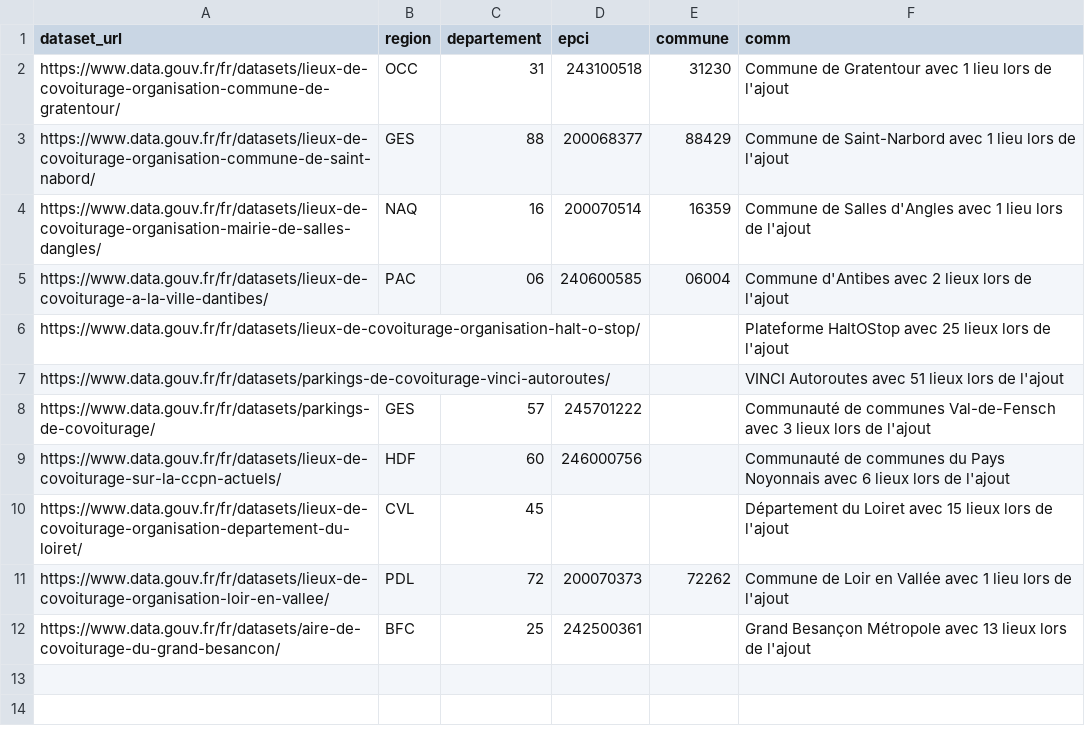
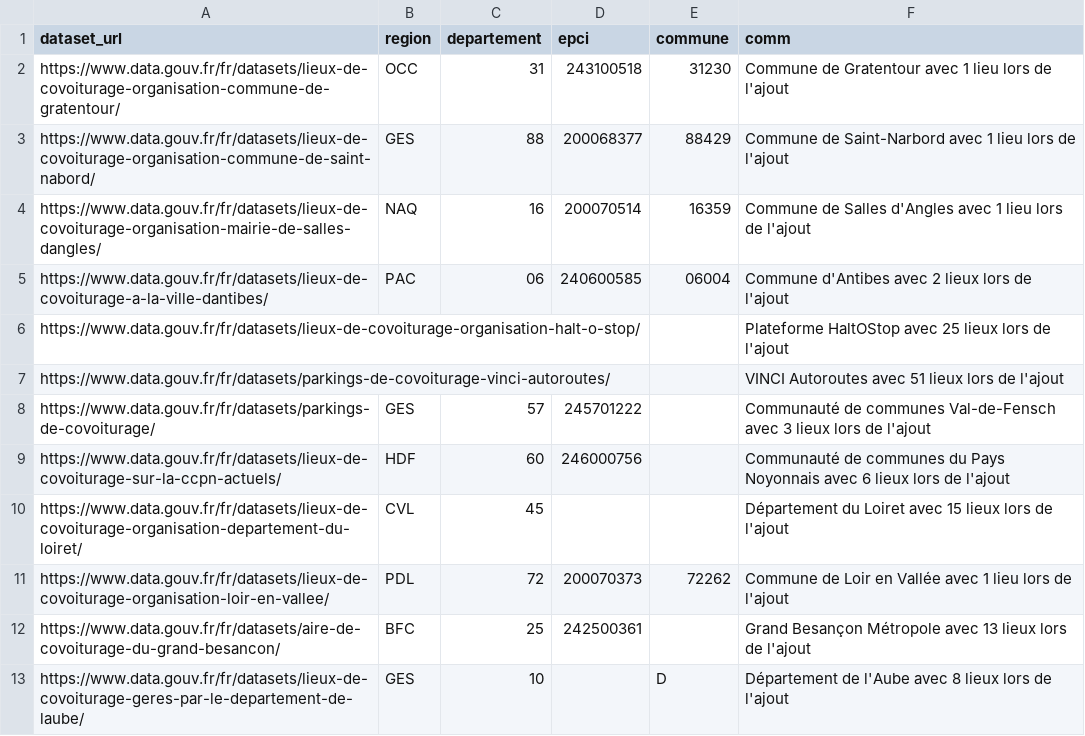
Before and after one commit to etalab/transport-base-nationale-covoiturage, a CSV file: datasets.csv, drawn as a sheet.

Commit message:
Ajout jeu de données du département de l'Aube (#240)

```diff
--- a/datasets.csv
+++ b/datasets.csv
@@ -12 +12,2 @@ https://www.data.gouv.fr/fr/datasets/lieux-de-covoiturage-organisation-loir-en-v
 https://www.data.gouv.fr/fr/datasets/aire-de-covoiturage-du-grand-besancon/,BFC,25,242500361,,Grand Besançon Métropole avec 13 lieux lors de l'ajout
+https://www.data.gouv.fr/fr/datasets/lieux-de-covoiturage-geres-par-le-departement-de-laube/,GES,10,,D,Département de l'Aube avec 8 lieux lors de l'ajout
```
Also changed, not shown: 1 other file.
